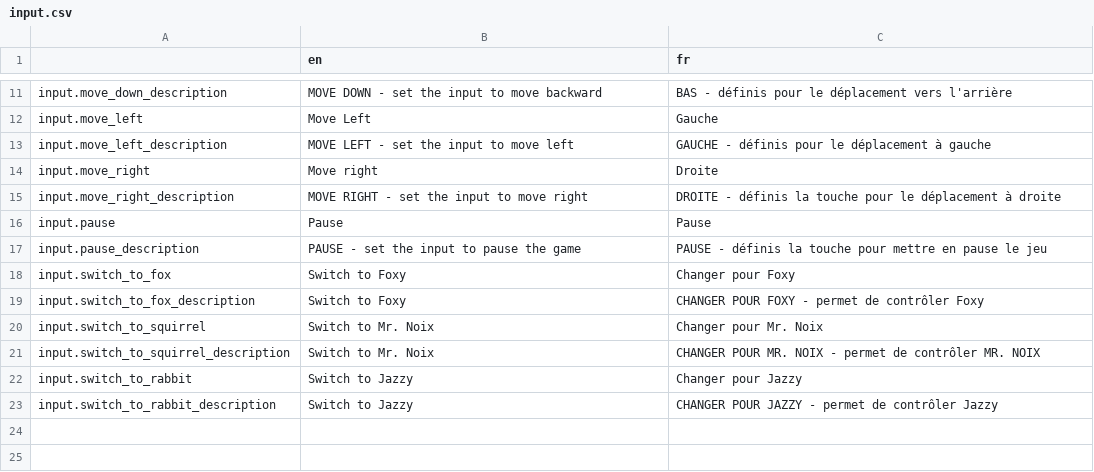
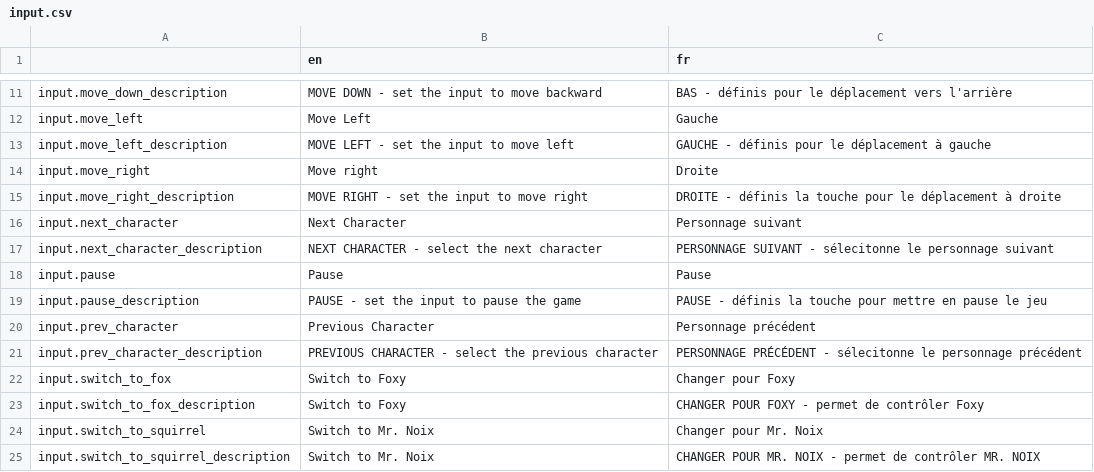
Before and after one commit to Levrault/margot-beatrice-adventure, a CSV file: i18n/input.csv, drawn as a sheet; only a part is shown, gaps mark what is left out; the shorter side is filled out with more unchanged rows; the diff names each change by its address in the sheet, - before the commit and + after, or states it on an @@ line.

Commit message:
Add next/prev character input

```diff
--- a/i18n/input.csv
+++ b/i18n/input.csv
+row 16: input.next_character | Next Character | Personnage suivant
+row 17: input.next_character_description | NEXT CHARACTER - select the next character | PERSONNAGE SUIVANT - sélecitonne le personnage suivant
+row 20: input.prev_character | Previous Character | Personnage précédent
+row 21: input.prev_character_description | PREVIOUS CHARACTER - select the previous character | PERSONNAGE PRÉCÉDENT - sélecitonne le personnage précédent
```
Also changed, not shown: 5 other files.
